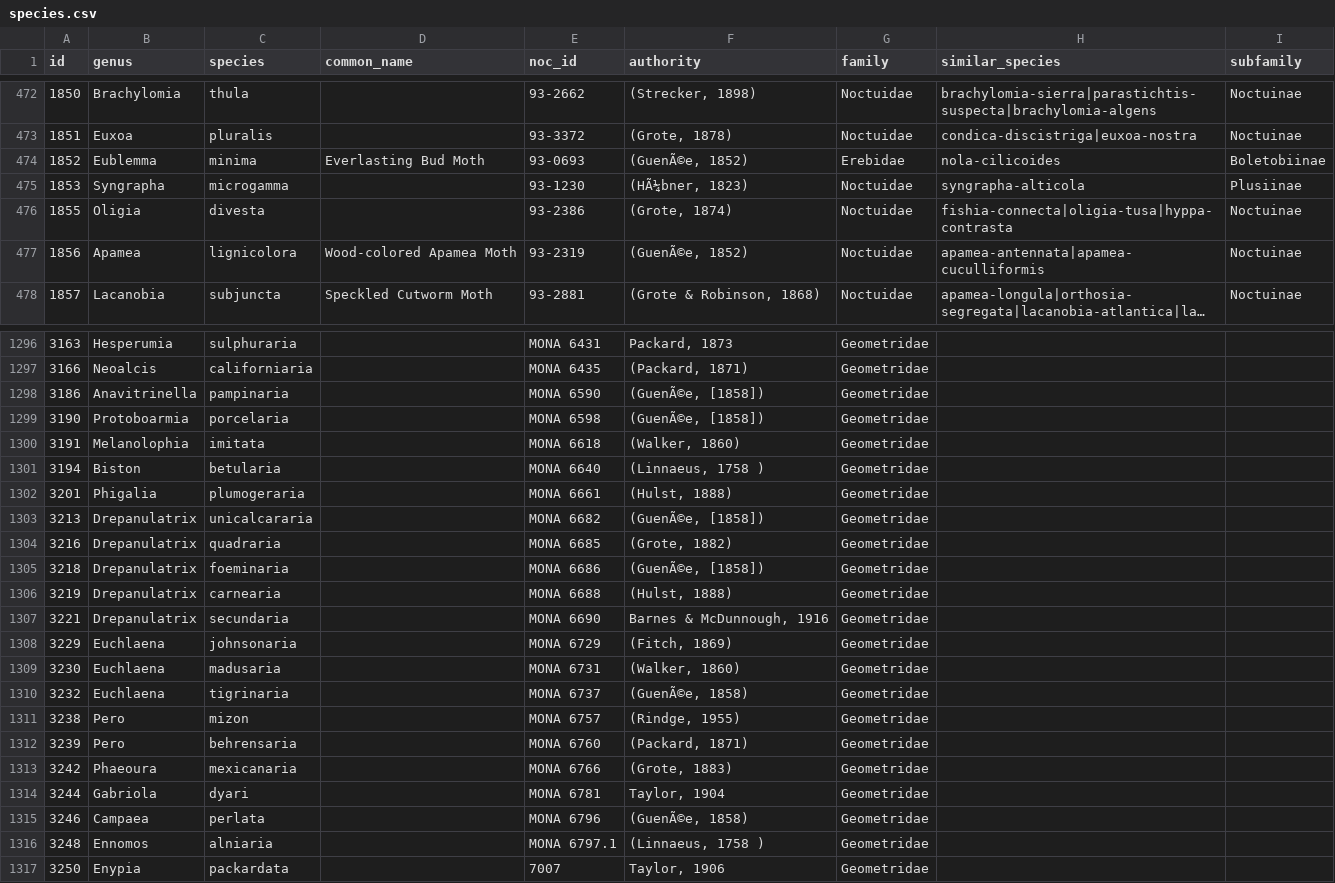
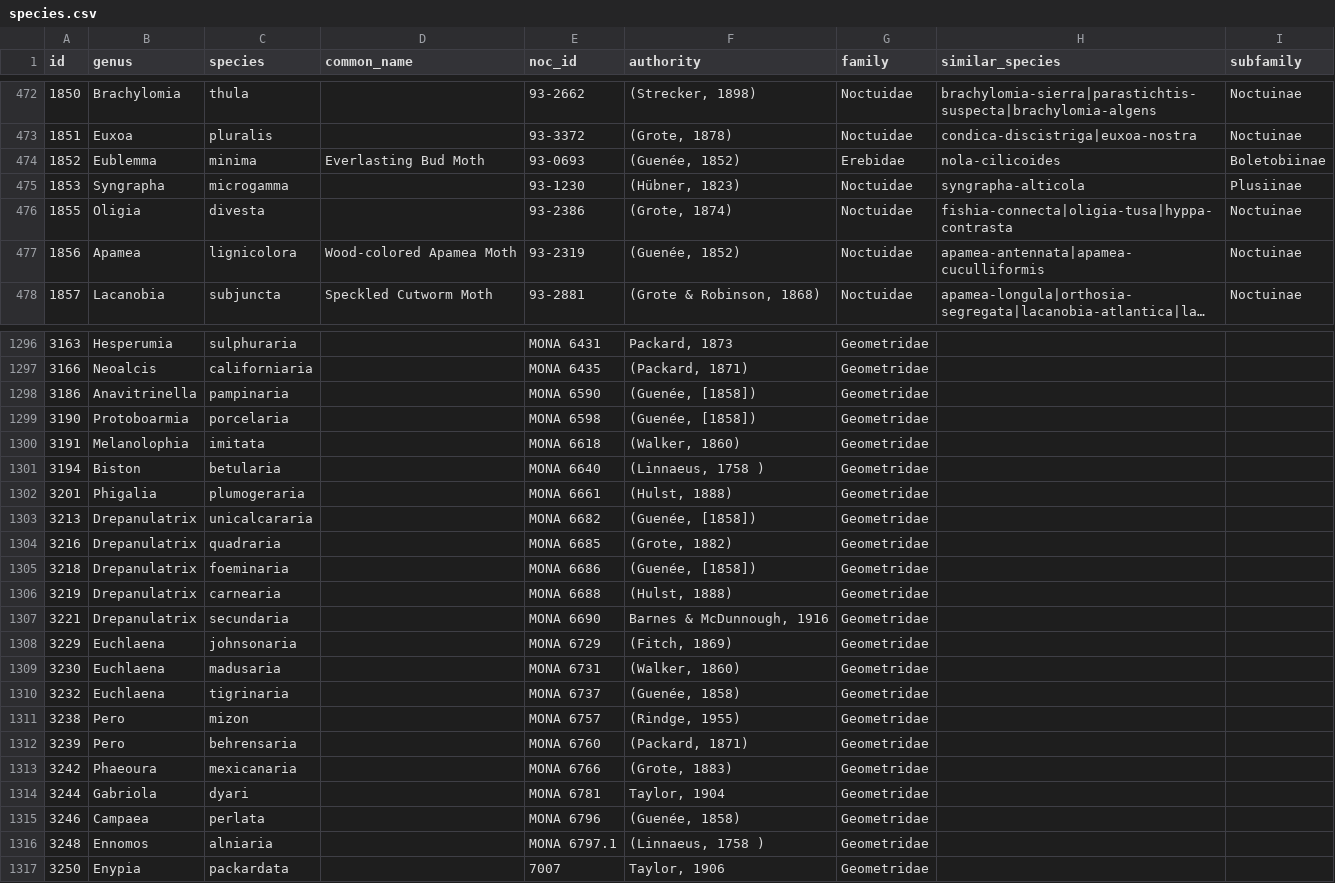
Before and after one commit to pnwinsects/pnwmoths, a CSV file: data/species.csv, drawn as a sheet; only a part is shown, gaps mark what is left out; long unchanged cells end in …; the diff covers the shown part only; the diff names each change by its address in the sheet, - before the commit and + after, or states it on an @@ line.

```diff
--- a/data/species.csv
+++ b/data/species.csv
-F474 (authority): (GuenÃ©e, 1852)
+F474 (authority): (Guenée, 1852)
-F475 (authority): (HÃ¼bner, 1823)
+F475 (authority): (Hübner, 1823)
-F477 (authority): (GuenÃ©e, 1852)
+F477 (authority): (Guenée, 1852)
-F1298:F1299 (authority): (GuenÃ©e, [1858])
+F1298:F1299 (authority): (Guenée, [1858])
-F1303 (authority): (GuenÃ©e, [1858])
+F1303 (authority): (Guenée, [1858])
-F1305 (authority): (GuenÃ©e, [1858])
+F1305 (authority): (Guenée, [1858])
-F1310 (authority): (GuenÃ©e, 1858)
+F1310 (authority): (Guenée, 1858)
-F1315 (authority): (GuenÃ©e, 1858)
+F1315 (authority): (Guenée, 1858)
```
Also changed, not shown: 104 edited cells elsewhere in this file.
